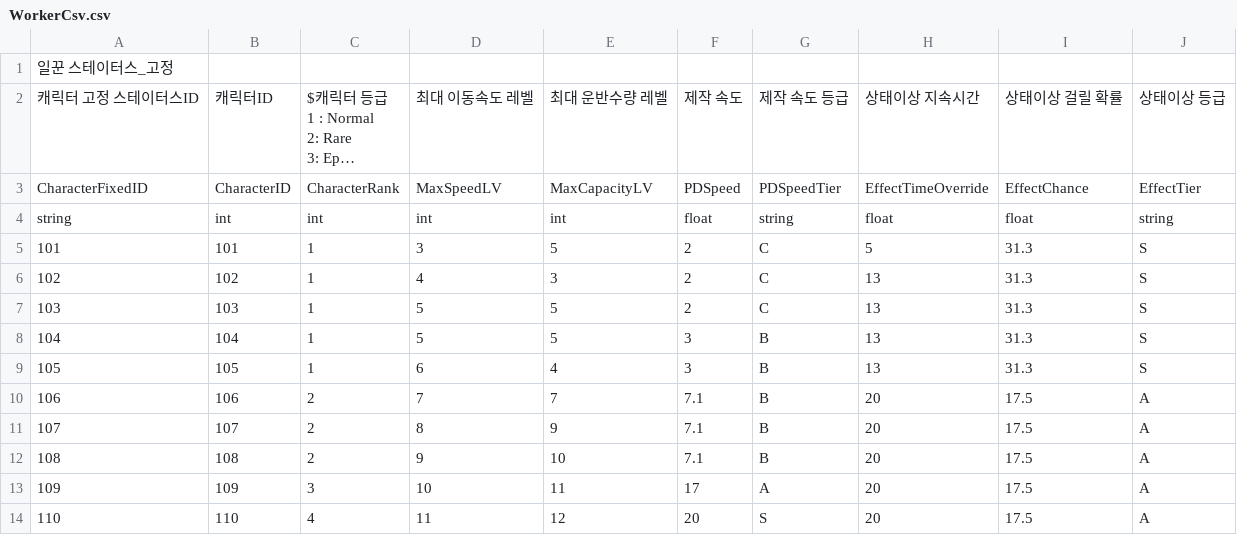
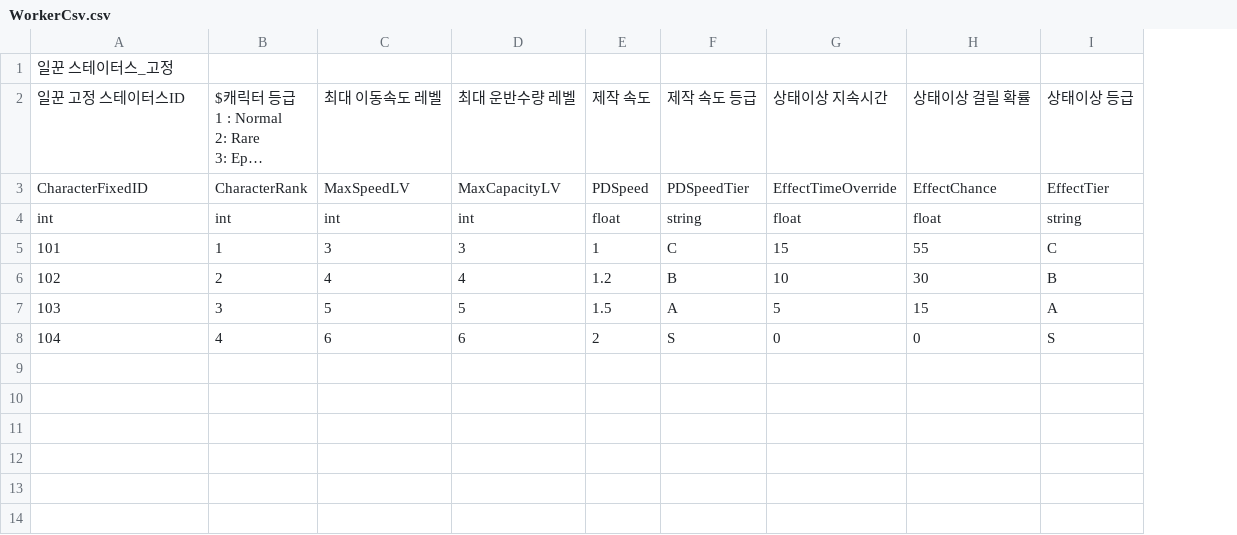
Before and after one commit to CGRJ2/UniMo-GardenOfStars, a CSV file: Assets/000WorkSpaces/JTW/Csvs/WorkerCsv.csv, drawn as a sheet; long unchanged cells end in …; removed rows and columns are numbered as before the commit, all else as after; the diff names each change by its address in the sheet, - before the commit and + after, or states it on an @@ line.

```diff
--- a/Assets/000WorkSpaces/JTW/Csvs/WorkerCsv.csv
+++ b/Assets/000WorkSpaces/JTW/Csvs/WorkerCsv.csv
-column B, rows 2-8: 캐릭터ID | CharacterID | int | 101 | 102 | 103 | 104
-A2: 캐릭터 고정 스테이터스ID
+A2: 일꾼 고정 스테이터스ID
-A4: string
+A4: int
-D5: 5
+D5: 3
-E5: 2
+E5: 1
-G5: 5
+G5: 15
-H5: 31.3
+H5: 55
-I5: S
+I5: C
-B6: 1
+B6: 2
-D6: 3
+D6: 4
-E6: 2
+E6: 1.2
-F6: C
+F6: B
-G6: 13
+G6: 10
-H6: 31.3
+H6: 30
-I6: S
+I6: B
-B7: 1
+B7: 3
-E7: 2
+E7: 1.5
-F7: C
+F7: A
-G7: 13
+G7: 5
-H7: 31.3
+H7: 15
-I7: S
+I7: A
-B8: 1
+B8: 4
-C8: 5
+C8: 6
-D8: 5
+D8: 6
-E8: 3
+E8: 2
-F8: B
+F8: S
-G8: 13
+G8: 0
-H8: 31.3
+H8: 0
-row 9: 105 | 105 | 1 | 6 | 4 | 3 | B | 13 | 31.3 | S
-row 10: 106 | 106 | 2 | 7 | 7 | 7.1 | B | 20 | 17.5 | A
-row 11: 107 | 107 | 2 | 8 | 9 | 7.1 | B | 20 | 17.5 | A
-row 12: 108 | 108 | 2 | 9 | 10 | 7.1 | B | 20 | 17.5 | A
-row 13: 109 | 109 | 3 | 10 | 11 | 17 | A | 20 | 17.5 | A
-row 14: 110 | 110 | 4 | 11 | 12 | 20 | S | 20 | 17.5 | A
```
Also changed, not shown: Assets/000WorkSpaces/JTW/Csvs/CharacterCsv.csv, Assets/000WorkSpaces/JTW/Csvs/PlayerCsv.csv, 9 other files.
